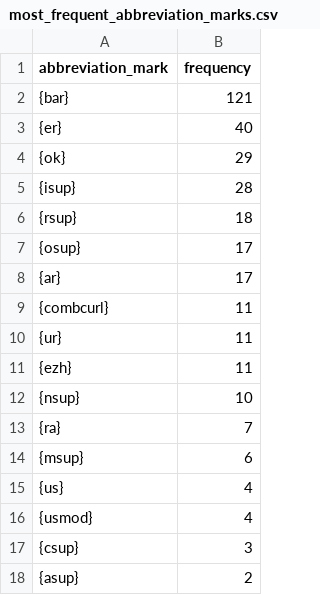
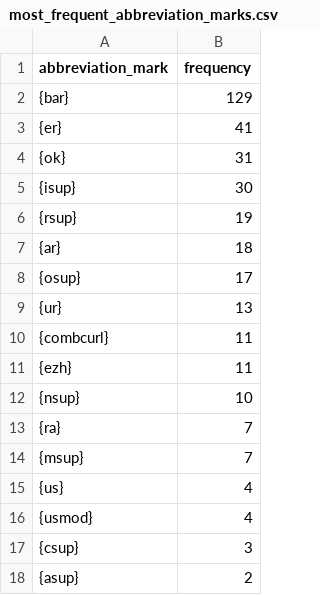
Before and after one commit to BalduinLandolt/Masterarbeit-Marienwunder, a CSV file: analysis/tmp_data/most_frequent_abbreviation_marks.csv, drawn as a sheet; only a part is shown.

```diff
--- a/analysis/tmp_data/most_frequent_abbreviation_marks.csv
+++ b/analysis/tmp_data/most_frequent_abbreviation_marks.csv
@@ -1,11 +1,11 @@
 abbreviation_mark,frequency
-{bar},121
-{er},40
-{ok},29
-{isup},28
-{rsup},18
+{bar},129
+{er},41
+{ok},31
+{isup},30
+{rsup},19
+{ar},18
 {osup},17
-{ar},17
+{ur},13
 {combcurl},11
-{ur},11
 {ezh},11
@@ -13,3 +13,3 @@ abbreviation_mark,frequency
 {ra},7
-{msup},6
+{msup},7
 {us},4
```
Also changed, not shown: analysis/tmp_data/data_by_line.csv, analysis/tmp_data/most_frequent_abbreviations.csv, 4 other files.
